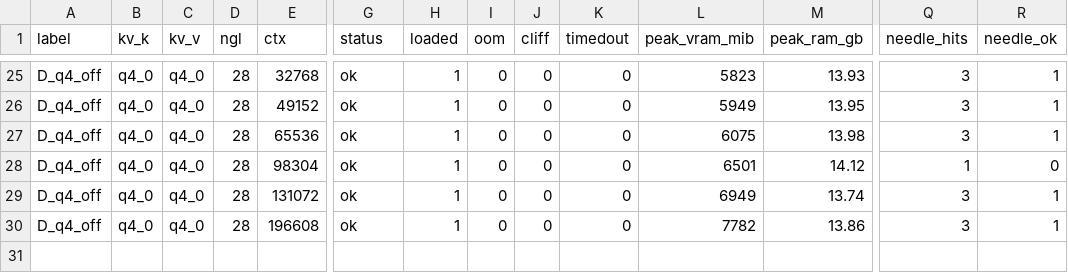
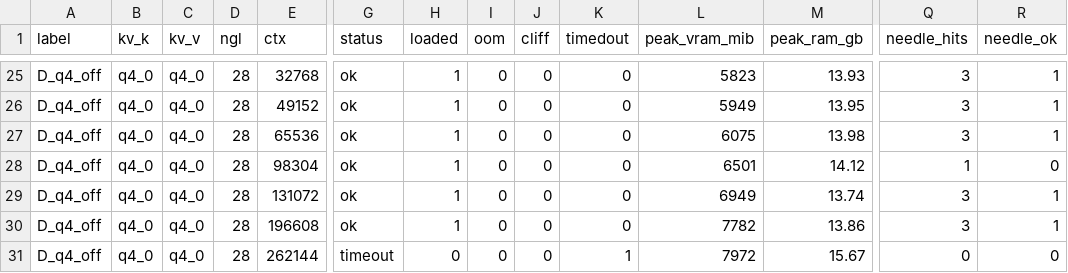
Before and after one commit to danieltsai0423/Qwythos-9B-runpod, a CSV file: _local-test/results/results.csv, drawn as a sheet; only a part is shown, gaps mark what is left out; rows hold the shown columns only; the diff names each change by its address in the sheet, - before the commit and + after, or states it on an @@ line.

```diff
--- a/_local-test/results/results.csv
+++ b/_local-test/results/results.csv
+row 31: D_q4_off | q4_0 | q4_0 | 28 | 262144 | timeout | 0 | 0 | 0 | 1 | 7972 | 15.67 | 0 | 0
```
Also changed, not shown: 2 other files.
